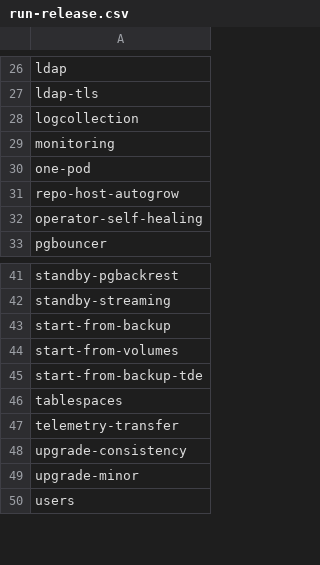
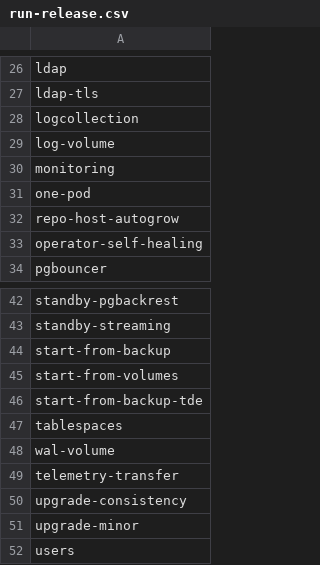
Before and after one commit to percona/percona-postgresql-operator, a CSV file: e2e-tests/run-release.csv, drawn as a sheet; only a part is shown, gaps mark what is left out; the diff names each change by its address in the sheet, - before the commit and + after, or states it on an @@ line.

```diff
--- a/e2e-tests/run-release.csv
+++ b/e2e-tests/run-release.csv
+row 29: log-volume
+row 48: wal-volume
```
Also changed, not shown: e2e-tests/run-pr.csv, 36 other files.
